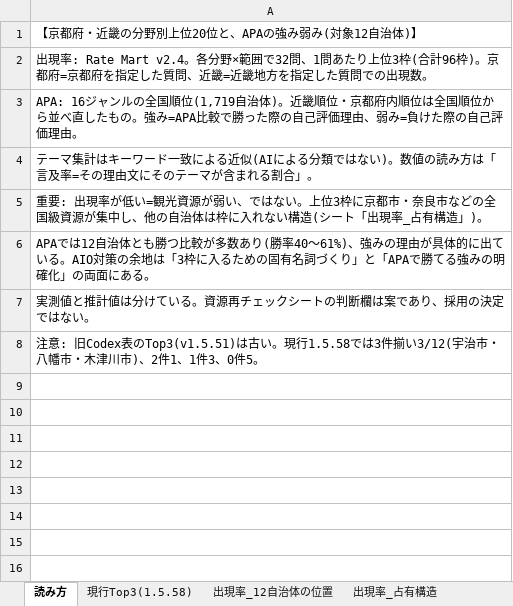
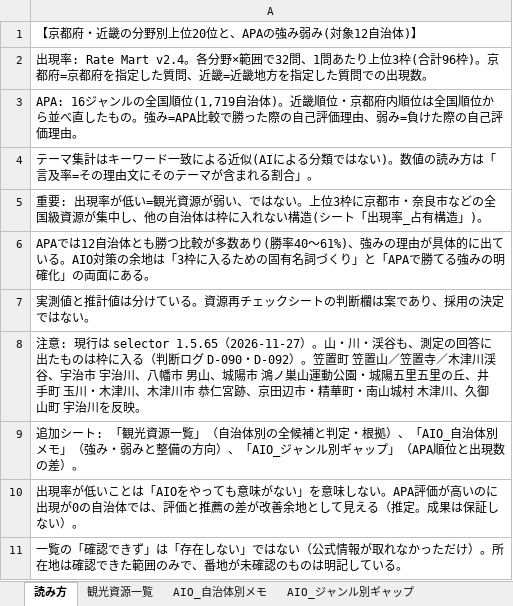
Before and after one commit to AIVisibilityJapan/aivj-ai-org, an Excel workbook: データ/private/06-STEP4作業/資源確認/監査/京都府南部12自治体_分野別上位20とAPA強み弱み_20261127.xlsx, sheet 読み方, drawn as a sheet; values as stored, in another font and other column widths than the file's, no borders; the diff names each change by its address in the sheet, - before the commit and + after, or states it on an @@ line.

```diff
--- a/データ/private/06-STEP4作業/資源確認/監査/京都府南部12自治体_分野別上位20とAPA強み弱み_20261127.xlsx (sheet 読み方)
+++ b/データ/private/06-STEP4作業/資源確認/監査/京都府南部12自治体_分野別上位20とAPA強み弱み_20261127.xlsx (sheet 読み方)
-sheet tab: 現行Top3(1.5.58)
+sheet tab: 観光資源一覧
+sheet tab: AIO_自治体別メモ
+sheet tab: AIO_ジャンル別ギャップ
-A8: 注意: 旧Codex表のTop3(v1.5.51)は古い。現行1.5.58では3件揃い3/12(宇治市・八幡市・木津川市)、2件1、1件3、0件5。
+A8: 注意: 現行は selector 1.5.65（2026-11-27）。山・川・渓谷も、測定の回答に出たものは枠に入る（判断ログ D-090・D-092）。笠置町 笠置山／笠置寺／木津川渓谷、宇治市 宇治川、八幡市 男山、城陽市 鴻ノ巣山運動公園・城陽五里五里の丘、井手町 玉川・木津川、木津川市 恭仁宮跡、京田辺市・精華町・南山城村 木津川、久御山町 宇治川を反映。
+row 9: 追加シート: 「観光資源一覧」（自治体別の全候補と判定・根拠）、「AIO_自治体別メモ」（強み・弱みと整備の方向）、「AIO_ジャンル別ギャップ」（APA順位と出現数の差）。
+row 10: 出現率が低いことは「AIOをやっても意味がない」を意味しない。APA評価が高いのに出現が0の自治体では、評価と推薦の差が改善余地として見える（推定。成果は保証しない）。
+row 11: 一覧の「確認できず」は「存在しない」ではない（公式情報が取れなかっただけ）。所在地は確認できた範囲のみで、番地が未確認のものは明記している。
```
Also changed, not shown: sheet 観光資源一覧, other sheet tabs, 1 other file.
